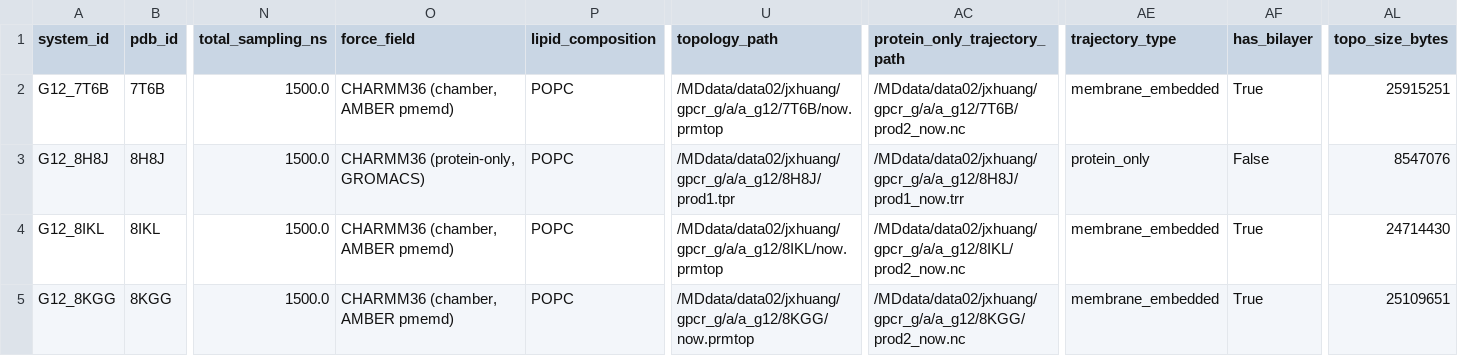
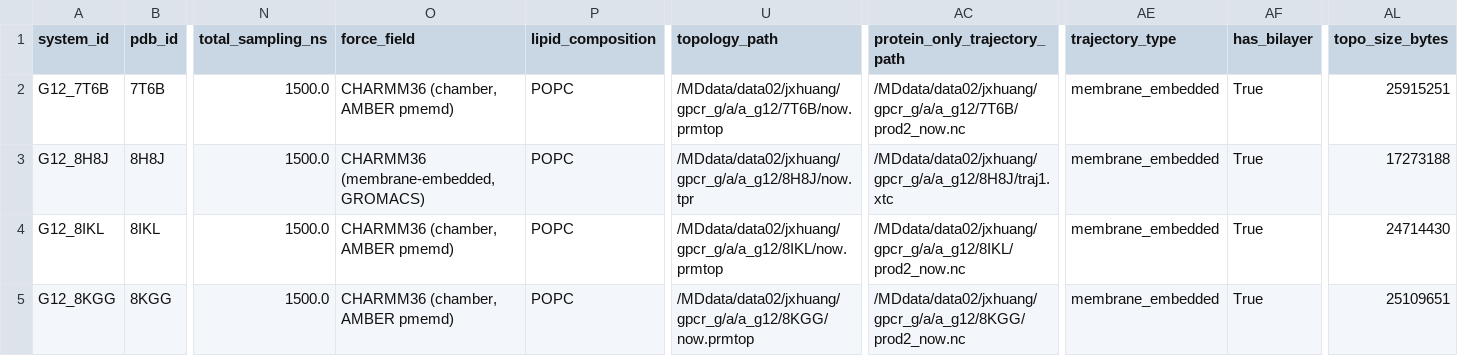
Before and after one commit to HuangJianxiang-SJTU/coupledmd, a CSV file: data/systems_master.csv, drawn as a sheet; only a part is shown, gaps mark what is left out; the diff covers the shown part only; the diff names each change by its address in the sheet, - before the commit and + after, or states it on an @@ line.

```diff
--- a/data/systems_master.csv
+++ b/data/systems_master.csv
-O3 (force_field): CHARMM36 (protein-only, GROMACS)
+O3 (force_field): CHARMM36 (membrane-embedded, GROMACS)
-U3 (topology_path): /MDdata/data02/jxhuang/gpcr_g/a/a_g12/8H8J/prod1.tpr
+U3 (topology_path): /MDdata/data02/jxhuang/gpcr_g/a/a_g12/8H8J/now.tpr
-AC3 (protein_only_trajectory_path): /MDdata/data02/jxhuang/gpcr_g/a/a_g12/8H8J/prod1_now.trr
+AC3 (protein_only_trajectory_path): /MDdata/data02/jxhuang/gpcr_g/a/a_g12/8H8J/traj1.xtc
-AE3 (trajectory_type): protein_only
+AE3 (trajectory_type): membrane_embedded
-AF3 (has_bilayer): False
+AF3 (has_bilayer): True
-AL3 (topo_size_bytes): 8547076
+AL3 (topo_size_bytes): 17273188
```
Also changed, not shown: 55 edited cells elsewhere in this file, 1 other file.
